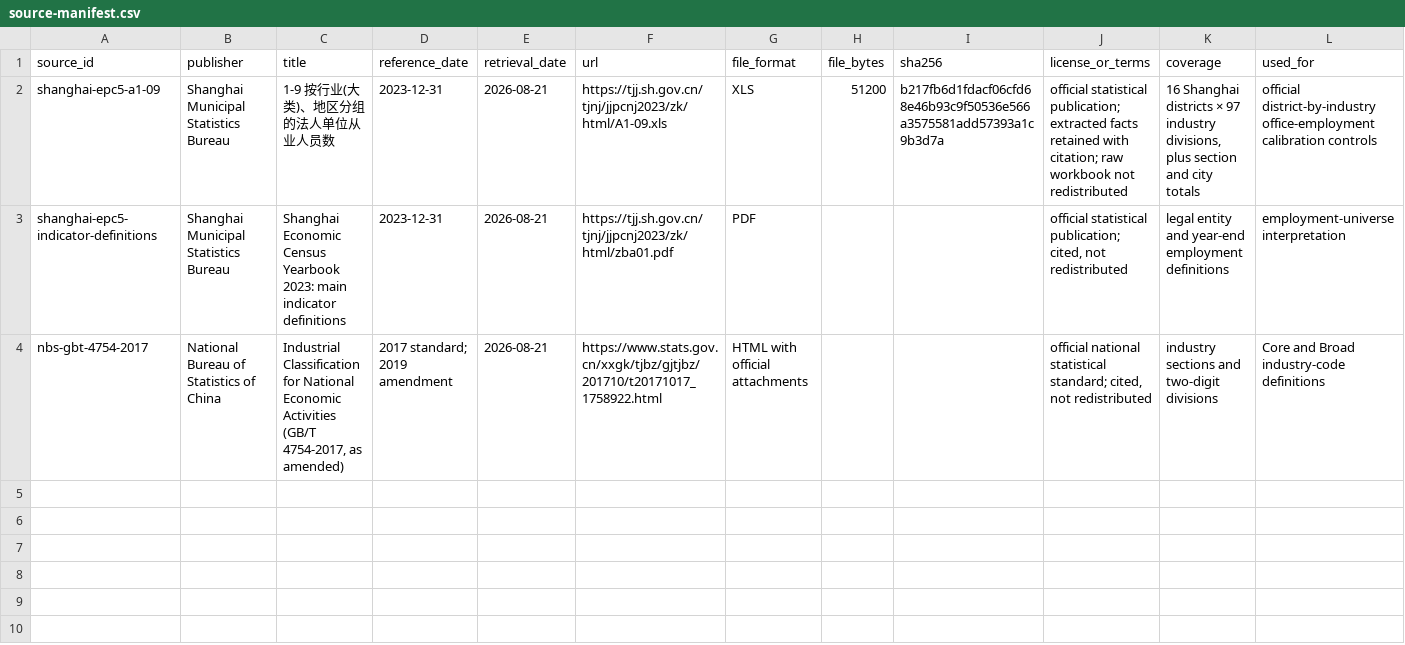
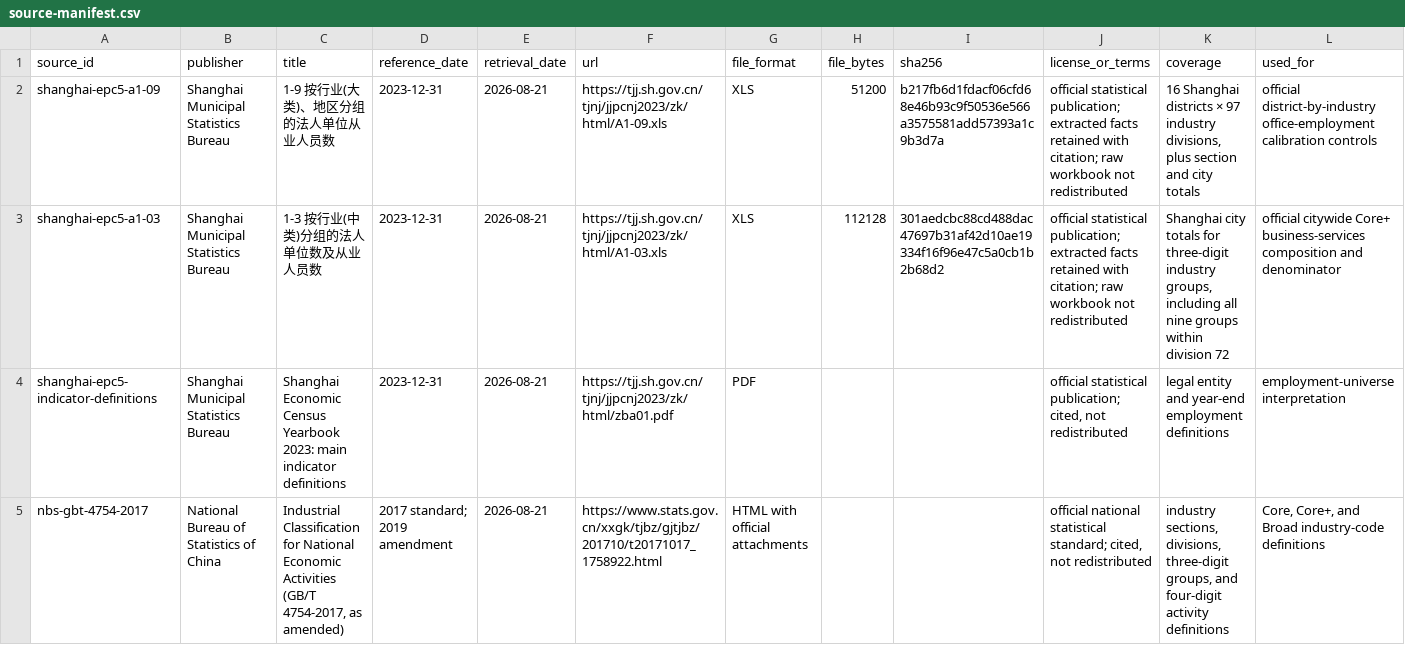
Before and after one commit to FelixVVu/jinke, a CSV file: data/office_employment/manifests/source-manifest.csv, drawn as a sheet.

```diff
--- a/data/office_employment/manifests/source-manifest.csv
+++ b/data/office_employment/manifests/source-manifest.csv
@@ -2,3 +2,4 @@ source_id,publisher,title,reference_date,retrieval_date,url,file_format,file_byt
 shanghai-epc5-a1-09,Shanghai Municipal Statistics Bureau,1-9  按行业(大类)、地区分组的法人单位从业人员数,2023-12-31,2026-08-21,https://tjj.sh.gov.cn/tjnj/jjpcnj2023/zk/html/A1-09.xls,XLS,51200,b217fb6d1fdacf06cfd68e46b93c9f50536e566a3575581add57393a1c9b3d7a,official statistical publication; extracted facts retained with citation; raw workbook not redistributed,"16 Shanghai districts × 97 industry divisions, plus section and city totals",official district-by-industry office-employment calibration controls
+shanghai-epc5-a1-03,Shanghai Municipal Statistics Bureau,1-3  按行业(中类)分组的法人单位数及从业人员数,2023-12-31,2026-08-21,https://tjj.sh.gov.cn/tjnj/jjpcnj2023/zk/html/A1-03.xls,XLS,112128,301aedcbc88cd488dac47697b31af42d10ae19334f16f96e47c5a0cb1b2b68d2,official statistical publication; extracted facts retained with citation; raw workbook not redistributed,"Shanghai city totals for three-digit industry groups, including all nine groups within division 72",official citywide Core+ business-services composition and denominator
 shanghai-epc5-indicator-definitions,Shanghai Municipal Statistics Bureau,Shanghai Economic Census Yearbook 2023: main indicator definitions,2023-12-31,2026-08-21,https://tjj.sh.gov.cn/tjnj/jjpcnj2023/zk/html/zba01.pdf,PDF,,,"official statistical publication; cited, not redistributed",legal entity and year-end employment definitions,employment-universe interpretation
-nbs-gbt-4754-2017,National Bureau of Statistics of China,"Industrial Classification for National Economic Activities (GB/T 4754-2017, as amended)",2017 standard; 2019 amendment,2026-08-21,https://www.stats.gov.cn/xxgk/tjbz/gjtjbz/201710/t20171017_1758922.html,HTML with official attachments,,,"official national statistical standard; cited, not redistributed",industry sections and two-digit divisions,Core and Broad industry-code definitions
+nbs-gbt-4754-2017,National Bureau of Statistics of China,"Industrial Classification for National Economic Activities (GB/T 4754-2017, as amended)",2017 standard; 2019 amendment,2026-08-21,https://www.stats.gov.cn/xxgk/tjbz/gjtjbz/201710/t20171017_1758922.html,HTML with official attachments,,,"official national statistical standard; cited, not redistributed","industry sections, divisions, three-digit groups, and four-digit activity definitions","Core, Core+, and Broad industry-code definitions"
```
Also changed, not shown: data/office_employment/intermediate/district-industry-employment-2023.csv, data/office_employment/manifests/industry-scope-2023.csv, 6 other files.
